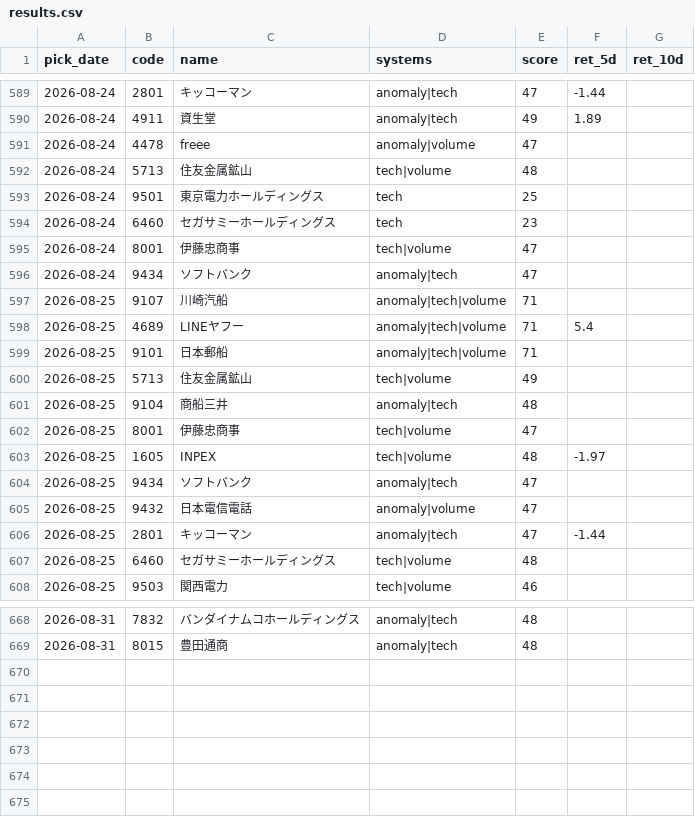
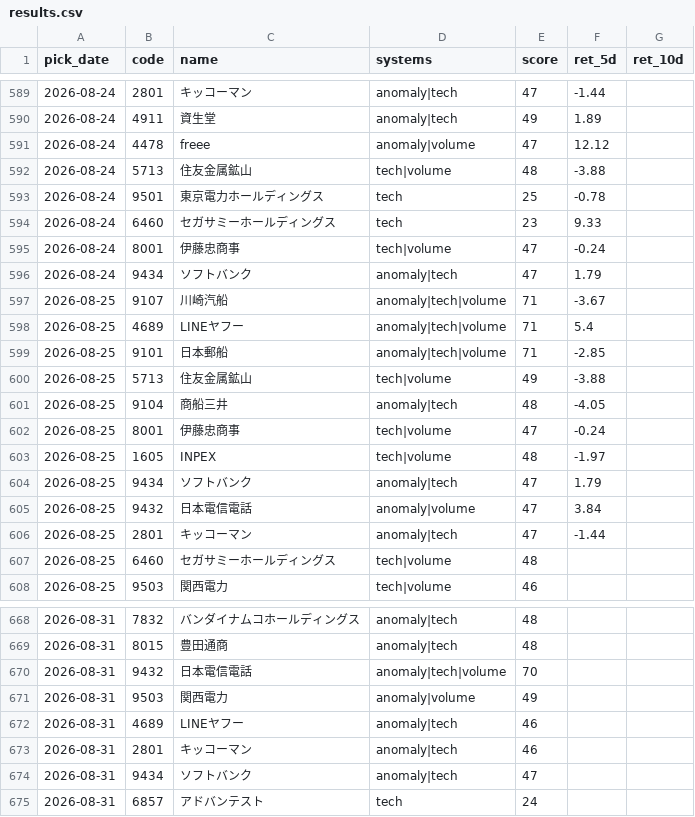
Before and after one commit to Resapan159/Kabu-app, a CSV file: history/results.csv, drawn as a sheet; only a part is shown, gaps mark what is left out; the diff covers the shown part only.

```diff
--- a/history/results.csv
+++ b/history/results.csv
@@ -590,17 +590,17 @@ pick_date,code,name,systems,score,ret_5d,ret_10d
 2026-08-24,4911,資生堂,anomaly|tech,49,1.89,
-2026-08-24,4478,freee,anomaly|volume,47,,
-2026-08-24,5713,住友金属鉱山,tech|volume,48,,
-2026-08-24,9501,東京電力ホールディングス,tech,25,,
-2026-08-24,6460,セガサミーホールディングス,tech,23,,
-2026-08-24,8001,伊藤忠商事,tech|volume,47,,
-2026-08-24,9434,ソフトバンク,anomaly|tech,47,,
-2026-08-25,9107,川崎汽船,anomaly|tech|volume,71,,
+2026-08-24,4478,freee,anomaly|volume,47,12.12,
+2026-08-24,5713,住友金属鉱山,tech|volume,48,-3.88,
+2026-08-24,9501,東京電力ホールディングス,tech,25,-0.78,
+2026-08-24,6460,セガサミーホールディングス,tech,23,9.33,
+2026-08-24,8001,伊藤忠商事,tech|volume,47,-0.24,
+2026-08-24,9434,ソフトバンク,anomaly|tech,47,1.79,
+2026-08-25,9107,川崎汽船,anomaly|tech|volume,71,-3.67,
 2026-08-25,4689,LINEヤフー,anomaly|tech|volume,71,5.4,
-2026-08-25,9101,日本郵船,anomaly|tech|volume,71,,
-2026-08-25,5713,住友金属鉱山,tech|volume,49,,
-2026-08-25,9104,商船三井,anomaly|tech,48,,
-2026-08-25,8001,伊藤忠商事,tech|volume,47,,
+2026-08-25,9101,日本郵船,anomaly|tech|volume,71,-2.85,
+2026-08-25,5713,住友金属鉱山,tech|volume,49,-3.88,
+2026-08-25,9104,商船三井,anomaly|tech,48,-4.05,
+2026-08-25,8001,伊藤忠商事,tech|volume,47,-0.24,
 2026-08-25,1605,INPEX,tech|volume,48,-1.97,
-2026-08-25,9434,ソフトバンク,anomaly|tech,47,,
-2026-08-25,9432,日本電信電話,anomaly|volume,47,,
+2026-08-25,9434,ソフトバンク,anomaly|tech,47,1.79,
+2026-08-25,9432,日本電信電話,anomaly|volume,47,3.84,
 2026-08-25,2801,キッコーマン,anomaly|tech,47,-1.44,
@@ -669 +669,7 @@ pick_date,code,name,systems,score,ret_5d,ret_10d
 2026-08-31,8015,豊田通商,anomaly|tech,48,,
+2026-08-31,9432,日本電信電話,anomaly|tech|volume,70,,
+2026-08-31,9503,関西電力,anomaly|volume,49,,
+2026-08-31,4689,LINEヤフー,anomaly|tech,46,,
+2026-08-31,2801,キッコーマン,anomaly|tech,46,,
+2026-08-31,9434,ソフトバンク,anomaly|tech,47,,
+2026-08-31,6857,アドバンテスト,tech,24,,
```
Also changed, not shown: 19 edited cells elsewhere in this file, history/picks.csv, 3 other files.
